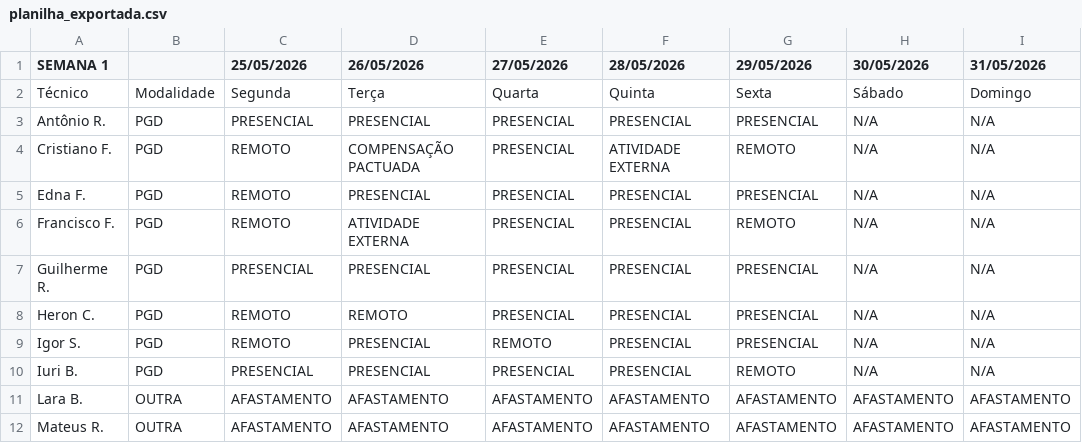
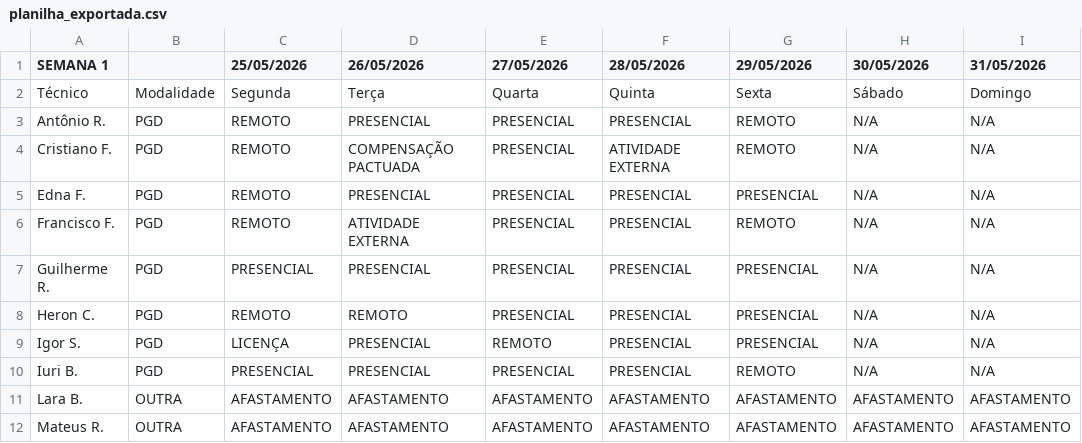
Before and after one commit to ti-fct/escalaPGD, a CSV file: utils/planilha_exportada.csv, drawn as a sheet; only a part is shown; the diff names each change by its address in the sheet, - before the commit and + after, or states it on an @@ line.

Commit message:
Atualizado utils/planilha_exportada.csv via script Python

```diff
--- a/utils/planilha_exportada.csv
+++ b/utils/planilha_exportada.csv
-C3 (25/05/2026): PRESENCIAL
+C3 (25/05/2026): REMOTO
-G3 (29/05/2026): PRESENCIAL
+G3 (29/05/2026): REMOTO
-C9 (25/05/2026): REMOTO
+C9 (25/05/2026): LICENÇA
```
